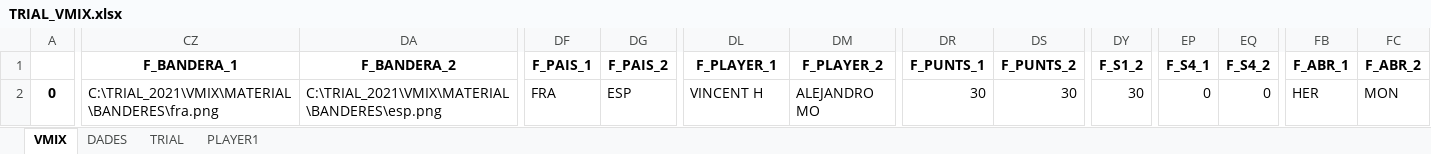
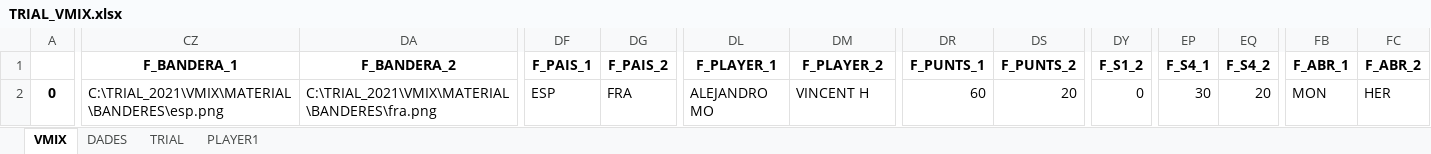
Before and after one commit to cstil0/TRIAL, an Excel workbook: TRIAL_VMIX.xlsx, sheet VMIX, drawn as a sheet; only a part is shown, gaps mark what is left out; values as stored, in another font and other column widths than the file's, no borders; the diff covers the shown part only; the diff names each change by its address in the sheet, - before the commit and + after, or states it on an @@ line.

Commit message:
update yellow keys when player change

```diff
--- a/TRIAL_VMIX.xlsx (sheet VMIX)
+++ b/TRIAL_VMIX.xlsx (sheet VMIX)
-CZ2 (F_BANDERA_1): C:\TRIAL_2021\VMIX\MATERIAL\BANDERES\fra.png
+CZ2 (F_BANDERA_1): C:\TRIAL_2021\VMIX\MATERIAL\BANDERES\esp.png
-DA2 (F_BANDERA_2): C:\TRIAL_2021\VMIX\MATERIAL\BANDERES\esp.png
+DA2 (F_BANDERA_2): C:\TRIAL_2021\VMIX\MATERIAL\BANDERES\fra.png
-DF2 (F_PAIS_1): FRA
+DF2 (F_PAIS_1): ESP
-DG2 (F_PAIS_2): ESP
+DG2 (F_PAIS_2): FRA
-DL2 (F_PLAYER_1): VINCENT H
+DL2 (F_PLAYER_1): ALEJANDRO MO
-DM2 (F_PLAYER_2): ALEJANDRO MO
+DM2 (F_PLAYER_2): VINCENT H
-DR2 (F_PUNTS_1): 30
+DR2 (F_PUNTS_1): 60
-DS2 (F_PUNTS_2): 30
+DS2 (F_PUNTS_2): 20
-DY2 (F_S1_2): 30
+DY2 (F_S1_2): 0
-EP2 (F_S4_1): 0
+EP2 (F_S4_1): 30
-EQ2 (F_S4_2): 0
+EQ2 (F_S4_2): 20
-FB2 (F_ABR_1): HER
+FB2 (F_ABR_1): MON
-FC2 (F_ABR_2): MON
+FC2 (F_ABR_2): HER
```
Also changed, not shown: 10 edited cells elsewhere in this sheet, sheet TRIAL, 1 other file.
